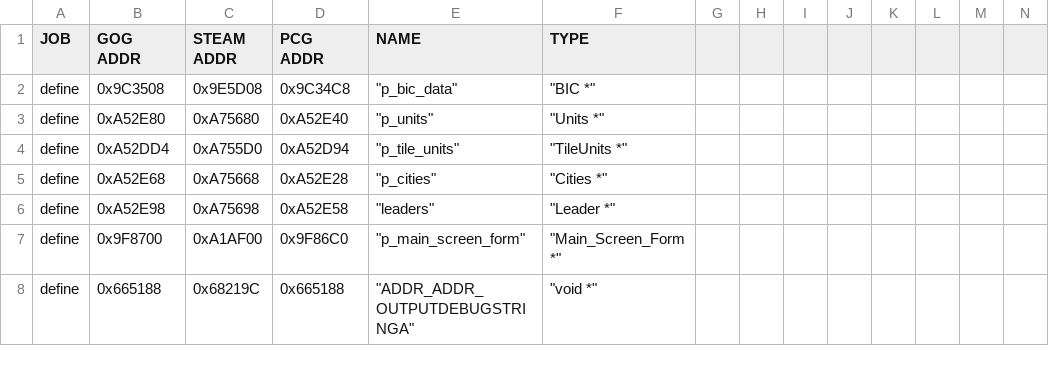
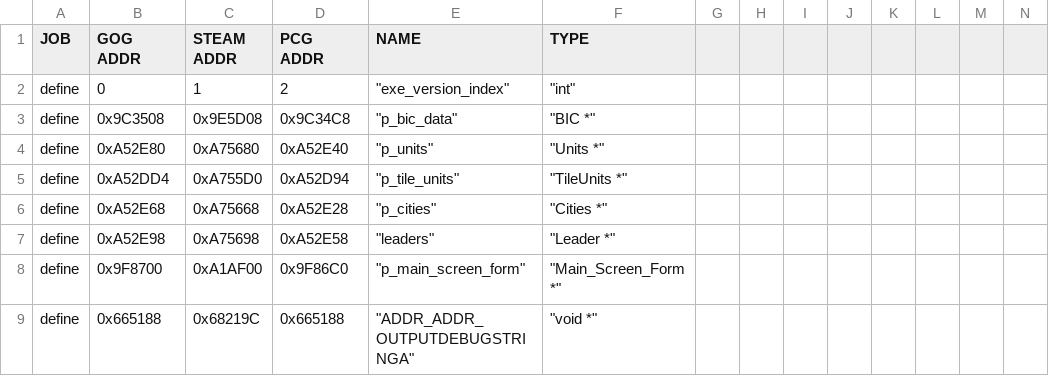
Before and after one commit to maxpetul/C3X, a CSV file: civ_prog_objects.csv, drawn as a sheet; only a part is shown; rows hold the shown columns only; the diff names each change by its address in the sheet, - before the commit and + after, or states it on an @@ line.

Commit message:
Pass EXE version through to TradeNetX.dll so it can use the appropriate address table

```diff
--- a/civ_prog_objects.csv
+++ b/civ_prog_objects.csv
+row 2: define | 0 | 1 | 2 | "exe_version_index" | "int"
```
Also changed, not shown: 3 other files.
